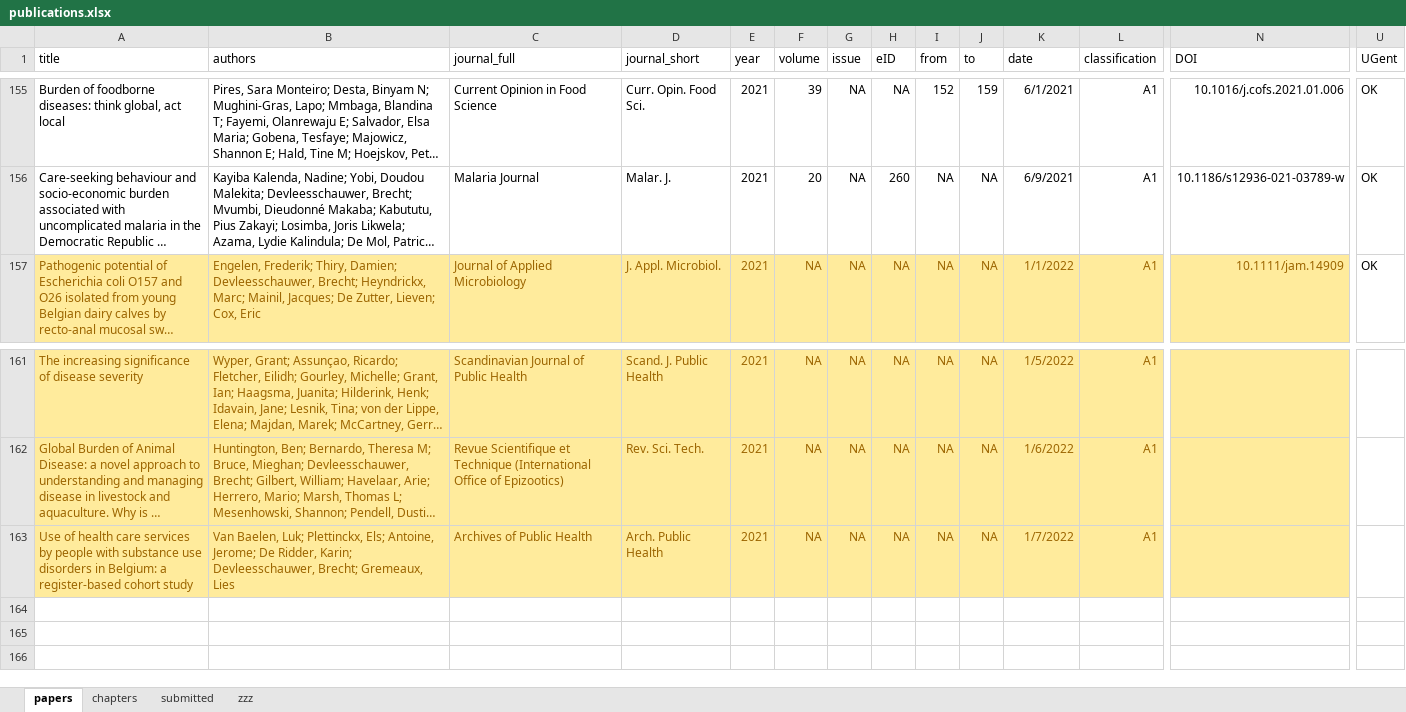
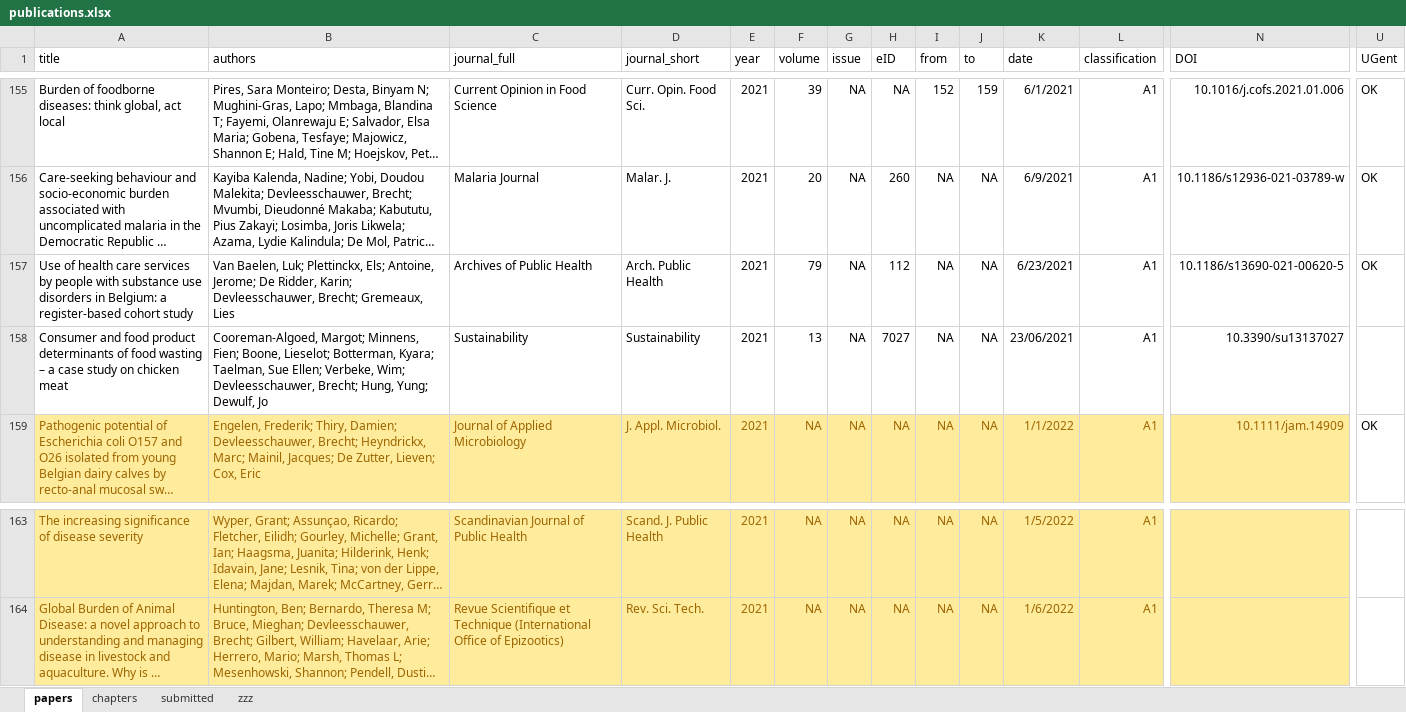
Before and after one commit to brechtdv/vitae, an Excel workbook: publications.xlsx, sheet papers, drawn as a sheet; only a part is shown, gaps mark what is left out; long unchanged cells end in …; values as stored, in another font and other column widths than the file's, no borders; conditional formats and table styles not drawn; removed rows and columns are numbered as before the commit, all else as after; rows hold the shown columns only; the diff names each change by its address in the sheet, - before the commit and + after, or states it on an @@ line.

```diff
--- a/publications.xlsx (sheet papers)
+++ b/publications.xlsx (sheet papers)
+row 157: Use of health care services by people with substance use disorders in Belgium: a register-based cohort study | Van Baelen, Luk; Plettinckx, Els; Antoine, Jerome; De Ridder, Karin; Devleesschauwer, Brecht; Gremeaux, Lies | Archives of Public Health | Arch. Public Health | 2021 | 79 | NA | 112 | NA | NA | 6/23/2021 | A1 | 10.1186/s13690-021-00620-5 | OK
+row 158: Consumer and food product determinants of food wasting – a case study on chicken meat | Cooreman-Algoed, Margot; Minnens, Fien; Boone, Lieselot; Botterman, Kyara; Taelman, Sue Ellen; Verbeke, Wim; Devleesschauwer, Brecht; Hung, Yung; Dewulf, Jo | Sustainability | Sustainability | 2021 | 13 | NA | 7027 | NA | NA | 23/06/2021 | A1 | 10.3390/su13137027
-row 163: Use of health care services by people with substance use disorders in Belgium: a register-based cohort study | Van Baelen, Luk; Plettinckx, Els; Antoine, Jerome; De Ridder, Karin; Devleesschauwer, Brecht; Gremeaux, Lies | Archives of Public Health | Arch. Public Health | 2021 | NA | NA | NA | NA | NA | 1/7/2022 | A1
```
Also changed, not shown: sheet submitted, 2 other files.
